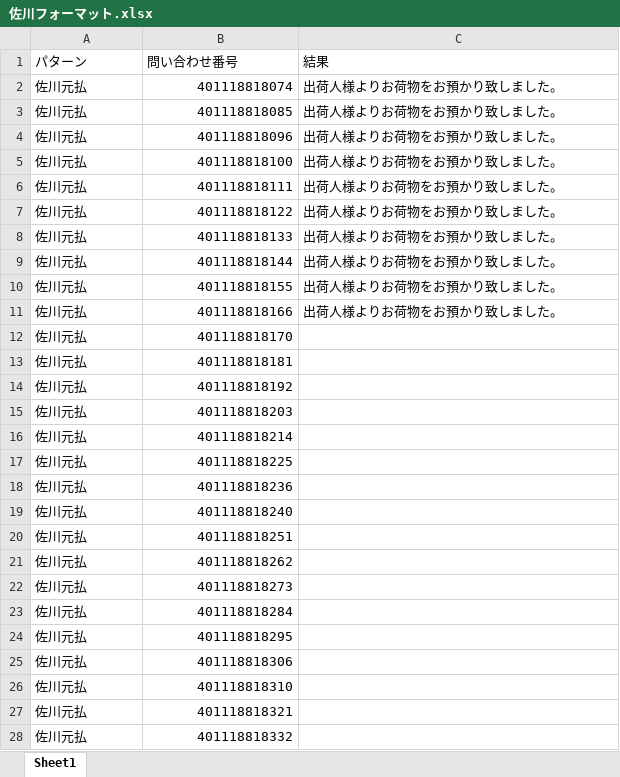
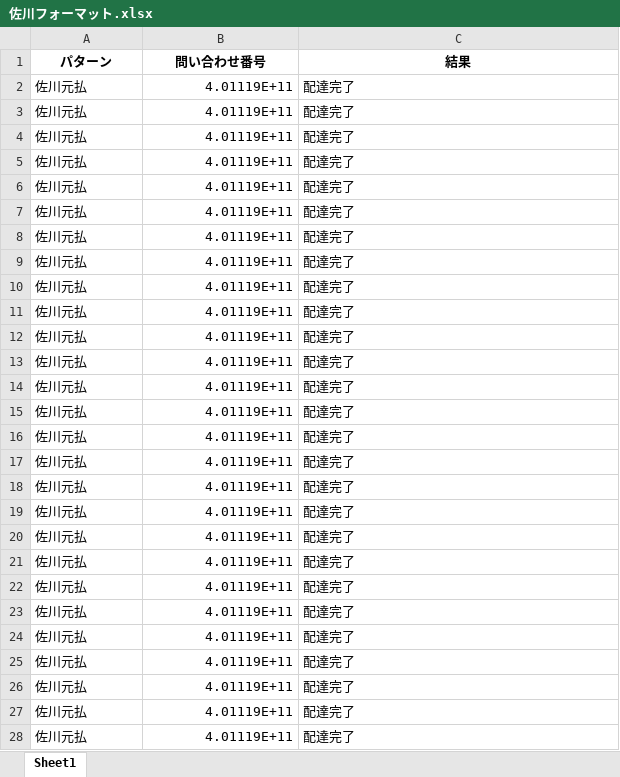
Before and after one commit to ht25367/T10_sagawa_shipping, an Excel workbook: 佐川フォーマット.xlsx, sheet Sheet1, drawn as a sheet; only a part is shown; values as stored, in another font and other column widths than the file's, no borders; the diff covers the shown part only; the diff names each change by its address in the sheet, - before the commit and + after, or states it on an @@ line.

```diff
--- a/佐川フォーマット.xlsx (sheet Sheet1)
+++ b/佐川フォーマット.xlsx (sheet Sheet1)
@@ A1:C1 bold: off → on, alignment: left → center @@
-B2 (問い合わせ番号): 401118818074
+B2 (問い合わせ番号): 4.01119E+11
-C2:C11 (結果): 出荷人様よりお荷物をお預かり致しました。
+C2:C11 (結果): 配達完了
-B3 (問い合わせ番号): 401118818085
+B3 (問い合わせ番号): 4.01119E+11
-B4 (問い合わせ番号): 401118818096
+B4 (問い合わせ番号): 4.01119E+11
-B5 (問い合わせ番号): 401118818100
+B5 (問い合わせ番号): 4.01119E+11
-B6 (問い合わせ番号): 401118818111
+B6 (問い合わせ番号): 4.01119E+11
-B7 (問い合わせ番号): 401118818122
+B7 (問い合わせ番号): 4.01119E+11
-B8 (問い合わせ番号): 401118818133
+B8 (問い合わせ番号): 4.01119E+11
-B9 (問い合わせ番号): 401118818144
+B9 (問い合わせ番号): 4.01119E+11
-B10 (問い合わせ番号): 401118818155
+B10 (問い合わせ番号): 4.01119E+11
-B11 (問い合わせ番号): 401118818166
+B11 (問い合わせ番号): 4.01119E+11
-B12 (問い合わせ番号): 401118818170
+B12 (問い合わせ番号): 4.01119E+11
-C12:C28 (結果): (empty)
+C12:C28 (結果): 配達完了
-B13 (問い合わせ番号): 401118818181
+B13 (問い合わせ番号): 4.01119E+11
-B14 (問い合わせ番号): 401118818192
+B14 (問い合わせ番号): 4.01119E+11
-B15 (問い合わせ番号): 401118818203
+B15 (問い合わせ番号): 4.01119E+11
-B16 (問い合わせ番号): 401118818214
+B16 (問い合わせ番号): 4.01119E+11
-B17 (問い合わせ番号): 401118818225
+B17 (問い合わせ番号): 4.01119E+11
-B18 (問い合わせ番号): 401118818236
+B18 (問い合わせ番号): 4.01119E+11
-B19 (問い合わせ番号): 401118818240
+B19 (問い合わせ番号): 4.01119E+11
-B20 (問い合わせ番号): 401118818251
+B20 (問い合わせ番号): 4.01119E+11
-B21 (問い合わせ番号): 401118818262
+B21 (問い合わせ番号): 4.01119E+11
-B22 (問い合わせ番号): 401118818273
+B22 (問い合わせ番号): 4.01119E+11
-B23 (問い合わせ番号): 401118818284
+B23 (問い合わせ番号): 4.01119E+11
-B24 (問い合わせ番号): 401118818295
+B24 (問い合わせ番号): 4.01119E+11
-B25 (問い合わせ番号): 401118818306
+B25 (問い合わせ番号): 4.01119E+11
-B26 (問い合わせ番号): 401118818310
+B26 (問い合わせ番号): 4.01119E+11
-B27 (問い合わせ番号): 401118818321
+B27 (問い合わせ番号): 4.01119E+11
-B28 (問い合わせ番号): 401118818332
+B28 (問い合わせ番号): 4.01119E+11
```
Also changed, not shown: 16 edited cells elsewhere in this sheet, 8 other files.
